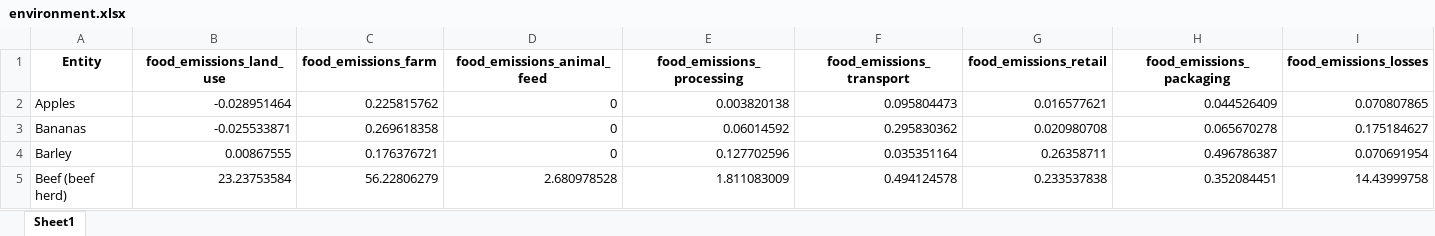
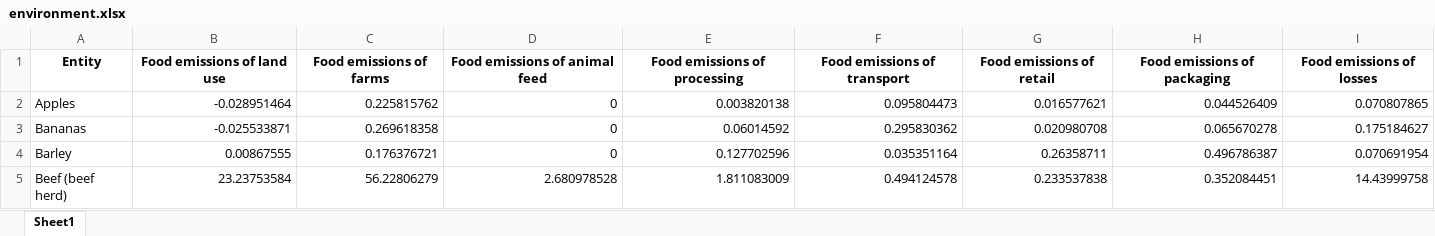
Before and after one commit to tuulam/Visualization, an Excel workbook: environment.xlsx, sheet Sheet1, drawn as a sheet; only a part is shown; values as stored, in another font and other column widths than the file's, no borders; the diff names each change by its address in the sheet, - before the commit and + after, or states it on an @@ line.

Commit message:
Add files via upload

```diff
--- a/environment.xlsx (sheet Sheet1)
+++ b/environment.xlsx (sheet Sheet1)
-B1: food_emissions_land_use
+B1: Food emissions of land use
-C1: food_emissions_farm
+C1: Food emissions of farms
-D1: food_emissions_animal_feed
+D1: Food emissions of animal feed
-E1: food_emissions_processing
+E1: Food emissions of processing
-F1: food_emissions_transport
+F1: Food emissions of transport
-G1: food_emissions_retail
+G1: Food emissions of retail
-H1: food_emissions_packaging
+H1: Food emissions of packaging
-I1: food_emissions_losses
+I1: Food emissions of losses
```
